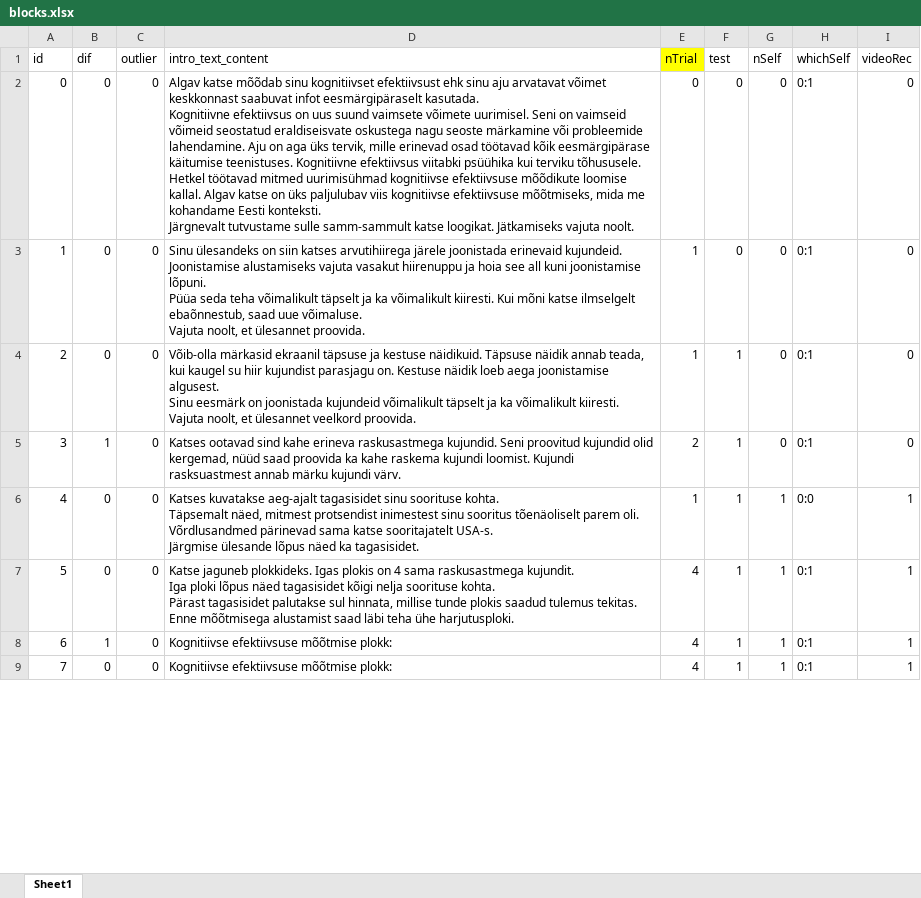
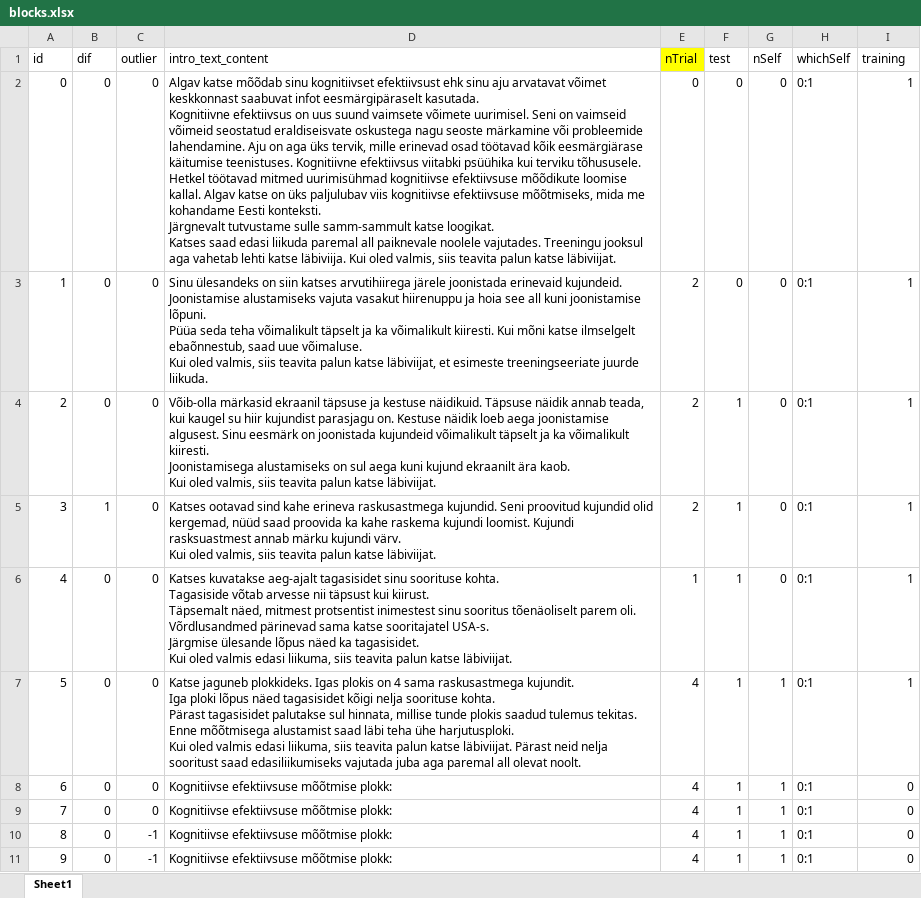
Before and after one commit to richardnaar/MDT-21, an Excel workbook: blocks.xlsx, sheet Sheet1, drawn as a sheet; only a part is shown; values as stored, in another font and other column widths than the file's, no borders; ↵ is a line break in a cell; the diff covers the shown part only; the diff names each change by its address in the sheet, - before the commit and + after, or states it on an @@ line.

```diff
--- a/blocks.xlsx (sheet Sheet1)
+++ b/blocks.xlsx (sheet Sheet1)
-I1: videoRec
+I1: training
-D2 (intro_text_content): …töötavad kõik eesmärgipärase käitumise teenistuses. Kognitiivne efektiivsus viitabki psüühika kui terviku tõhususele. ↵ Hetkel töötavad mitmed uurimisühmad kognitiivse efektiivsuse mõõdikute loomise kallal. Algav katse on üks paljulubav viis kognitiivse efektiivsuse mõõtmiseks, mida me kohandame Eesti konteksti. ↵ Järgnevalt tutvustame sulle samm-sammult katse loogikat. Jätkamiseks vajuta noolt.
+D2 (intro_text_content): …töötavad kõik eesmärgiärase käitumise teenistuses. Kognitiivne efektiivsus viitabki psüühika kui terviku tõhususele. ↵ Hetkel töötavad mitmed uurimisühmad kognitiivse efektiivsuse mõõdikute loomise kallal. Algav katse on üks paljulubav viis kognitiivse efektiivsuse mõõtmiseks, mida me kohandame Eesti konteksti. ↵ Järgnevalt tutvustame sulle samm-sammult katse loogikat. ↵ Katses saad edasi liikuda paremal all paiknevale noolele vajutades. Treeningu jooksul aga vahetab lehti katse läbiviija. Kui oled valmis, siis teavita palun katse läbiviijat.
-I2:I5 (training): 0
+I2:I5 (training): 1
-D3 (intro_text_content): …uue võimaluse. ↵ Vajuta noolt, et ülesannet proovida.
+D3 (intro_text_content): …uue võimaluse. ↵ Kui oled valmis, siis teavita palun katse läbiviijat, et esimeste treeningseeriate juurde liikuda.
-E3:E4 (nTrial): 1
+E3:E4 (nTrial): 2
-D4 (intro_text_content): …võimalikult kiiresti. ↵ Vajuta noolt, et ülesannet veelkord proovida.
+D4 (intro_text_content): …võimalikult kiiresti. ↵ Joonistamisega alustamiseks on sul aega kuni kujund ekraanilt ära kaob. ↵ Kui oled valmis, siis teavita palun katse läbiviijat.
-D5 (intro_text_content): …kujundi värv.
+D5 (intro_text_content): …kujundi värv. ↵ Kui oled valmis, siis teavita palun katse läbiviijat.
-D6 (intro_text_content): …soorituse kohta. ↵ Täpsemalt näed, mitmest protsendist inimestest sinu sooritus tõenäoliselt parem oli. Võrdlusandmed pärinevad sama katse sooritajatelt USA-s. ↵ Järgmise ülesande lõpus näed ka tagasisidet.
+D6 (intro_text_content): …soorituse kohta. ↵ Tagasiside võtab arvesse nii täpsust kui kiirust. ↵ Täpsemalt näed, mitmest protsentist inimestest sinu sooritus tõenäoliselt parem oli. Võrdlusandmed pärinevad sama katse sooritajatel USA-s. ↵ Järgmise ülesande lõpus näed ka tagasisidet. ↵ Kui oled valmis edasi liikuma, siis teavita palun katse läbiviijat.
-G6 (nSelf): 1
+G6 (nSelf): 0
-H6 (whichSelf): 0:0
+H6 (whichSelf): 0:1
-D7 (intro_text_content): …ühe harjutusploki.
+D7 (intro_text_content): …ühe harjutusploki. ↵ Kui oled valmis edasi liikuma, siis teavita palun katse läbiviijat. Pärast neid nelja sooritust saad edasiliikumiseks vajutada juba aga paremal all olevat noolt.
-B8 (dif): 1
+B8 (dif): 0
-I8:I9 (training): 1
+I8:I9 (training): 0
+row 10: 8 | 0 | -1 | Kognitiivse efektiivsuse mõõtmise plokk: | 4 | 1 | 1 | 0:1 | 0
+row 11: 9 | 0 | -1 | Kognitiivse efektiivsuse mõõtmise plokk: | 4 | 1 | 1 | 0:1 | 0
```
Also changed, not shown: 2 added rows, 10 edited cells and row numbers in column A elsewhere in this sheet, 39 other files.
